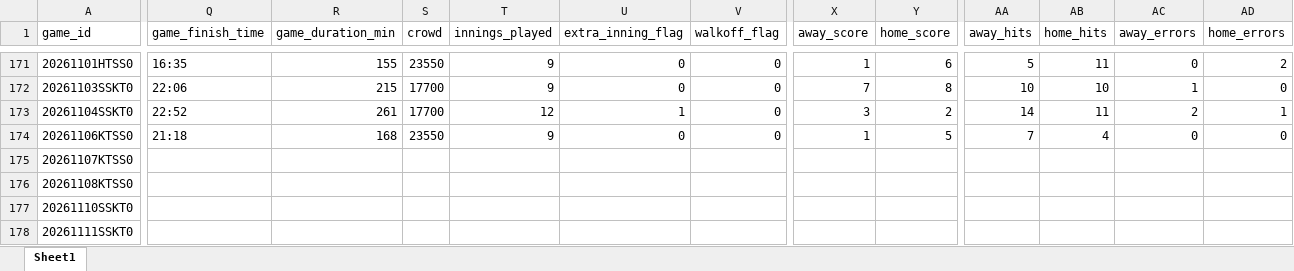
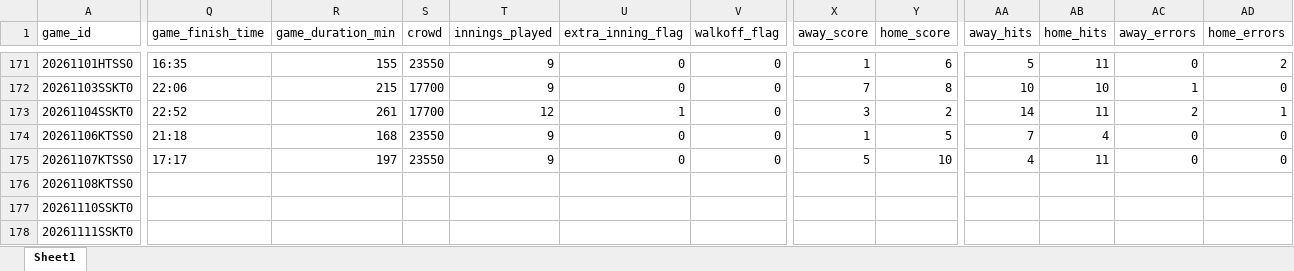
Before and after one commit to comographer/kbo-crawler, an Excel workbook: data/output/kbo_postseason_schedule.xlsx, sheet Sheet1, drawn as a sheet; only a part is shown, gaps mark what is left out; values as stored, in another font and other column widths than the file's, no borders; the diff covers the shown part only; the diff names each change by its address in the sheet, - before the commit and + after, or states it on an @@ line.

```diff
--- a/data/output/kbo_postseason_schedule.xlsx (sheet Sheet1)
+++ b/data/output/kbo_postseason_schedule.xlsx (sheet Sheet1)
-Q175 (game_finish_time): (empty)
+Q175 (game_finish_time): 17:17
-R175 (game_duration_min): (empty)
+R175 (game_duration_min): 197
-S175 (crowd): (empty)
+S175 (crowd): 23550
-T175 (innings_played): (empty)
+T175 (innings_played): 9
-U175 (extra_inning_flag): (empty)
+U175 (extra_inning_flag): 0
-V175 (walkoff_flag): (empty)
+V175 (walkoff_flag): 0
-X175 (away_score): (empty)
+X175 (away_score): 5
-Y175 (home_score): (empty)
+Y175 (home_score): 10
-AA175 (away_hits): (empty)
+AA175 (away_hits): 4
-AB175 (home_hits): (empty)
+AB175 (home_hits): 11
-AC175 (away_errors): (empty)
+AC175 (away_errors): 0
-AD175 (home_errors): (empty)
+AD175 (home_errors): 0
```
Also changed, not shown: 36 edited cells elsewhere in this sheet, data/output/kbo_postseason_team_sheets.xlsx, 3 other files.
